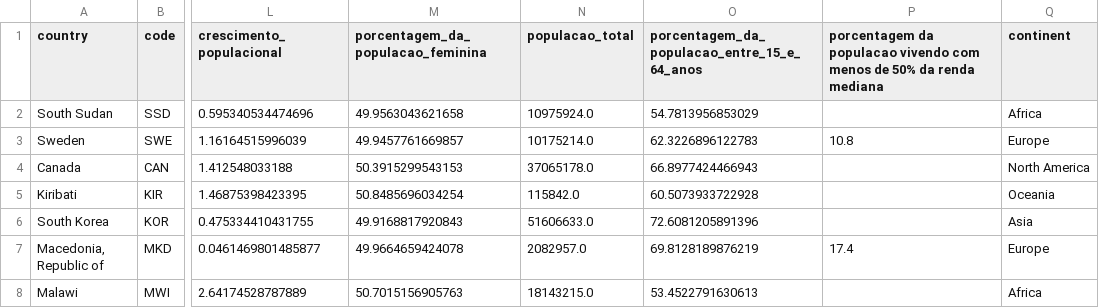
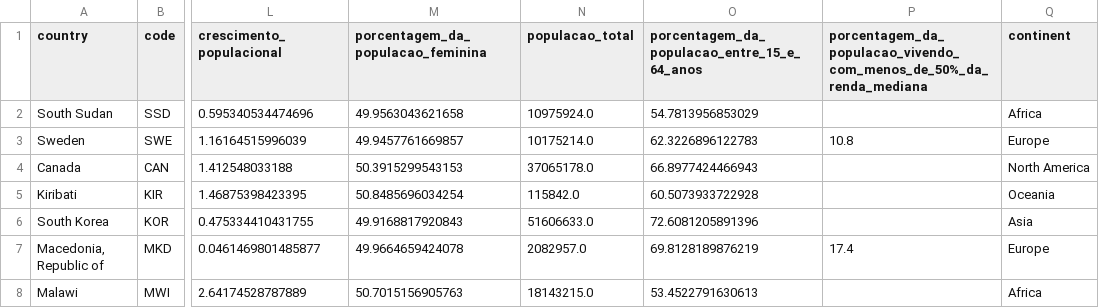
Before and after one commit to fgv-vis-2023/assignment-3-chartingtheworld, a CSV file: data/data_2018.csv, drawn as a sheet; only a part is shown, gaps mark what is left out; the diff names each change by its address in the sheet, - before the commit and + after, or states it on an @@ line.

```diff
--- a/data/data_2018.csv
+++ b/data/data_2018.csv
-P1: porcentagem da populacao vivendo com menos de 50% da renda mediana
+P1: porcentagem_da_populacao_vivendo_com_menos_de_50%_da_renda_mediana
```
Also changed, not shown: 6 other files.
